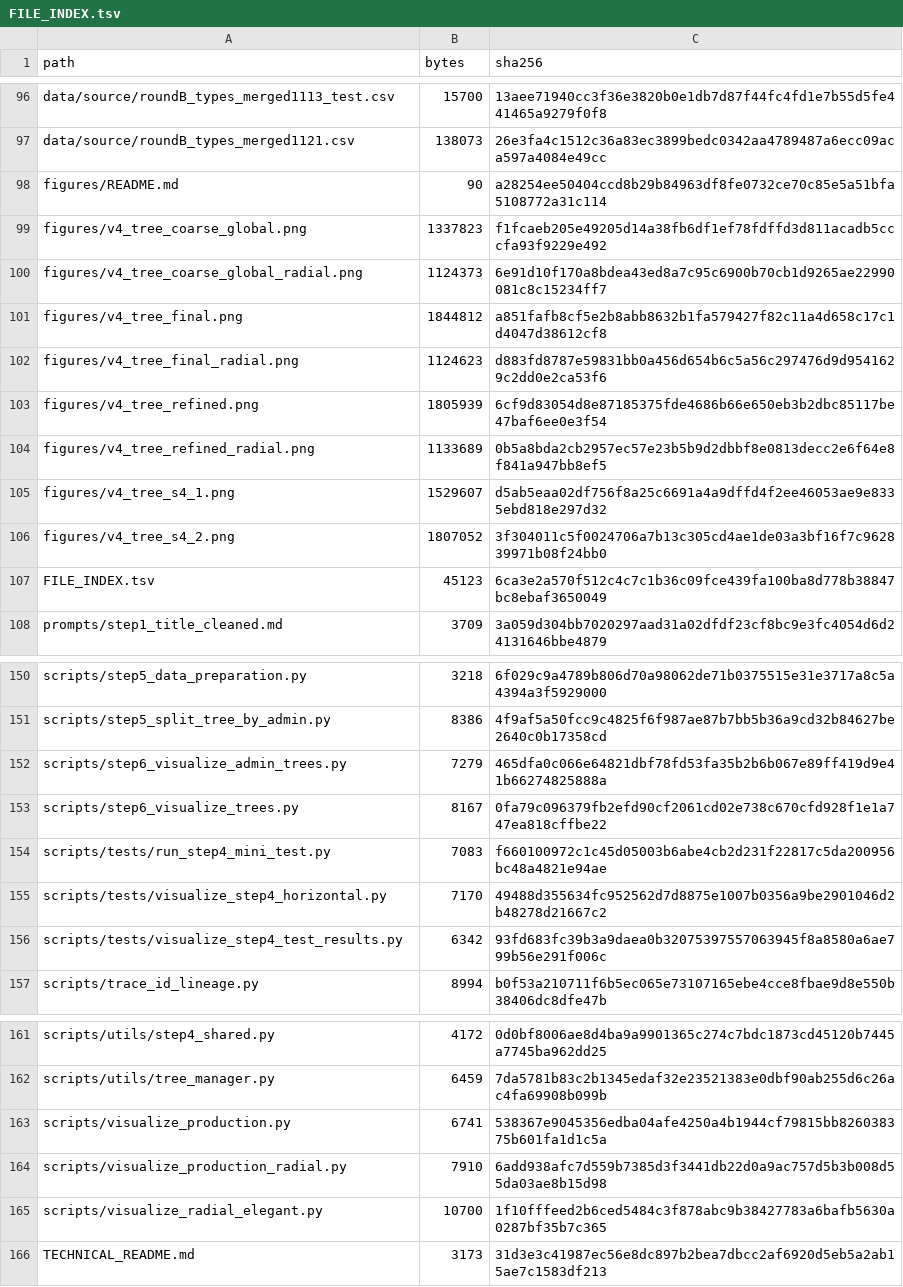
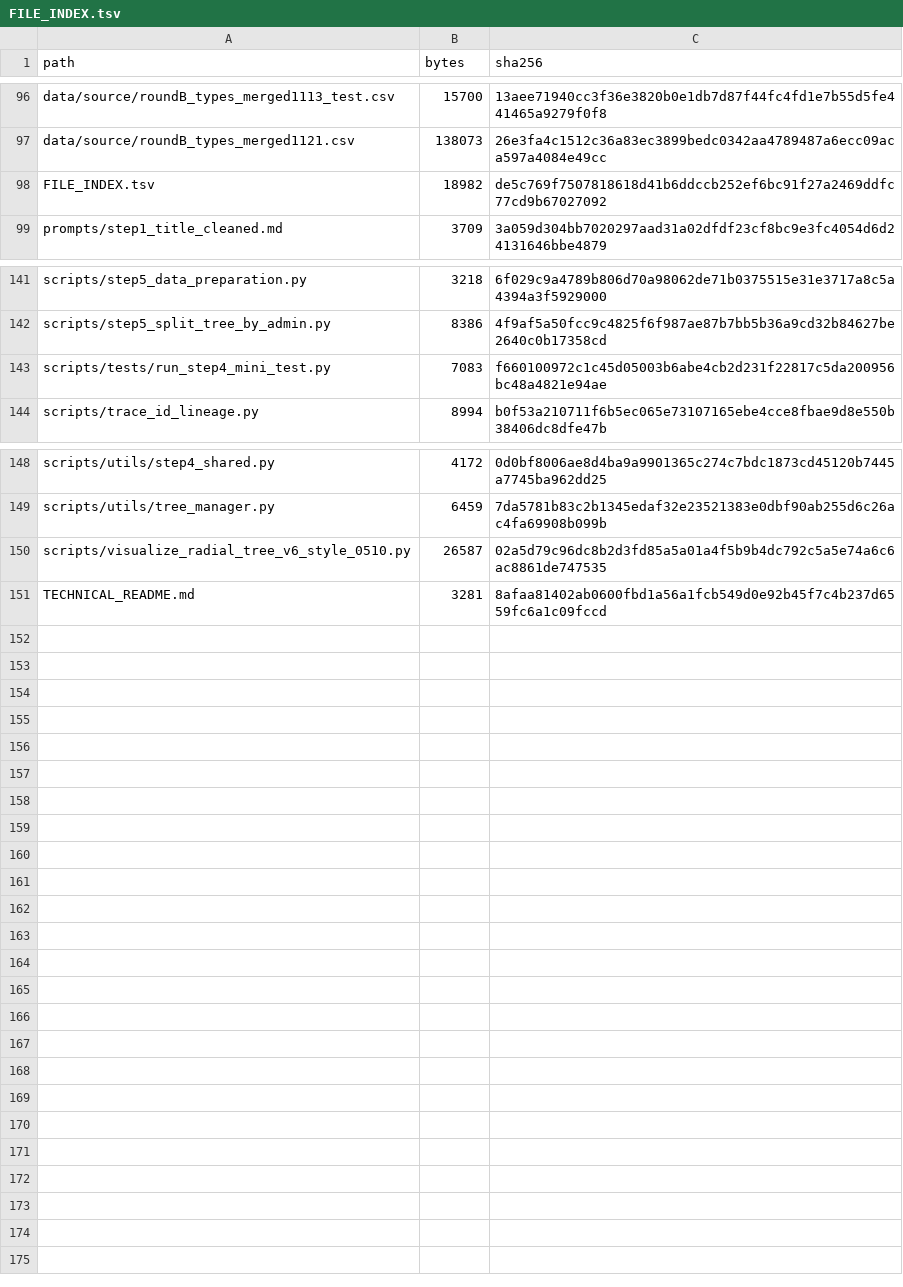
Before and after one commit to qin-chao-ren/PolicyTreeBuilder-replication, a TSV file: FILE_INDEX.tsv, drawn as a sheet; only a part is shown, gaps mark what is left out; the diff covers the shown part only.

Commit message:
Replace visualization scripts for paper figures

```diff
--- a/FILE_INDEX.tsv
+++ b/FILE_INDEX.tsv
@@ -97,12 +97,3 @@ data/source/roundB_types_merged1113_test.csv	15700	13aee71940cc3f36e3820b0e1db7d
 data/source/roundB_types_merged1121.csv	138073	26e3fa4c1512c36a83ec3899bedc0342aa4789487a6ecc09aca597a4084e49cc
-figures/README.md	90	a28254ee50404ccd8b29b84963df8fe0732ce70c85e5a51bfa5108772a31c114
-figures/v4_tree_coarse_global.png	1337823	f1fcaeb205e49205d14a38fb6df1ef78fdffd3d811acadb5cccfa93f9229e492
-figures/v4_tree_coarse_global_radial.png	1124373	6e91d10f170a8bdea43ed8a7c95c6900b70cb1d9265ae22990081c8c15234ff7
-figures/v4_tree_final.png	1844812	a851fafb8cf5e2b8abb8632b1fa579427f82c11a4d658c17c1d4047d38612cf8
-figures/v4_tree_final_radial.png	1124623	d883fd8787e59831bb0a456d654b6c5a56c297476d9d9541629c2dd0e2ca53f6
-figures/v4_tree_refined.png	1805939	6cf9d83054d8e87185375fde4686b66e650eb3b2dbc85117be47baf6ee0e3f54
-figures/v4_tree_refined_radial.png	1133689	0b5a8bda2cb2957ec57e23b5b9d2dbbf8e0813decc2e6f64e8f841a947bb8ef5
-figures/v4_tree_s4_1.png	1529607	d5ab5eaa02df756f8a25c6691a4a9dffd4f2ee46053ae9e8335ebd818e297d32
-figures/v4_tree_s4_2.png	1807052	3f304011c5f0024706a7b13c305cd4ae1de03a3bf16f7c962839971b08f24bb0
-FILE_INDEX.tsv	45123	6ca3e2a570f512c4c7c1b36c09fce439fa100ba8d778b38847bc8ebaf3650049
+FILE_INDEX.tsv	18982	de5c769f7507818618d41b6ddccb252ef6bc91f27a2469ddfc77cd9b67027092
 prompts/step1_title_cleaned.md	3709	3a059d304bb7020297aad31a02dfdf23cf8bc9e3fc4054d6d24131646bbe4879
@@ -151,7 +142,3 @@ scripts/step5_data_preparation.py	3218	6f029c9a4789b806d70a98062de71b0375515e31e
 scripts/step5_split_tree_by_admin.py	8386	4f9af5a50fcc9c4825f6f987ae87b7bb5b36a9cd32b84627be2640c0b17358cd
-scripts/step6_visualize_admin_trees.py	7279	465dfa0c066e64821dbf78fd53fa35b2b6b067e89ff419d9e41b66274825888a
-scripts/step6_visualize_trees.py	8167	0fa79c096379fb2efd90cf2061cd02e738c670cfd928f1e1a747ea818cffbe22
 scripts/tests/run_step4_mini_test.py	7083	f660100972c1c45d05003b6abe4cb2d231f22817c5da200956bc48a4821e94ae
-scripts/tests/visualize_step4_horizontal.py	7170	49488d355634fc952562d7d8875e1007b0356a9be2901046d2b48278d21667c2
-scripts/tests/visualize_step4_test_results.py	6342	93fd683fc39b3a9daea0b32075397557063945f8a8580a6ae799b56e291f006c
 scripts/trace_id_lineage.py	8994	b0f53a210711f6b5ec065e73107165ebe4cce8fbae9d8e550b38406dc8dfe47b
@@ -162,5 +149,3 @@ scripts/utils/step4_shared.py	4172	0d0bf8006ae8d4ba9a9901365c274c7bdc1873cd45120
 scripts/utils/tree_manager.py	6459	7da5781b83c2b1345edaf32e23521383e0dbf90ab255d6c26ac4fa69908b099b
-scripts/visualize_production.py	6741	538367e9045356edba04afe4250a4b1944cf79815bb826038375b601fa1d1c5a
-scripts/visualize_production_radial.py	7910	6add938afc7d559b7385d3f3441db22d0a9ac757d5b3b008d55da03ae8b15d98
-scripts/visualize_radial_elegant.py	10700	1f10fffeed2b6ced5484c3f878abc9b38427783a6bafb5630a0287bf35b7c365
-TECHNICAL_README.md	3173	31d3e3c41987ec56e8dc897b2bea7dbcc2af6920d5eb5a2ab15ae7c1583df213
+scripts/visualize_radial_tree_v6_style_0510.py	26587	02a5d79c96dc8b2d3fd85a5a01a4f5b9b4dc792c5a5e74a6c6ac8861de747535
+TECHNICAL_README.md	3281	8afaa81402ab0600fbd1a56a1fcb549d0e92b45f7c4b237d6559fc6a1c09fccd
```
Also changed, not shown: 1 added row, 1 removed row and 6 edited cells elsewhere in this file, SCRIPT_PROVENANCE.tsv, 22 other files.
